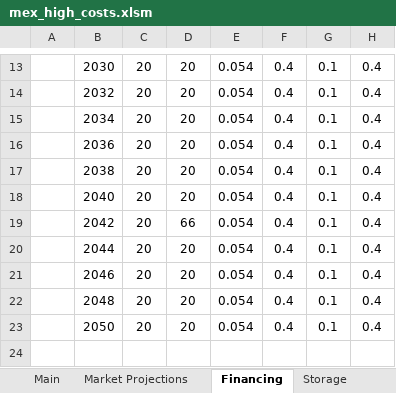
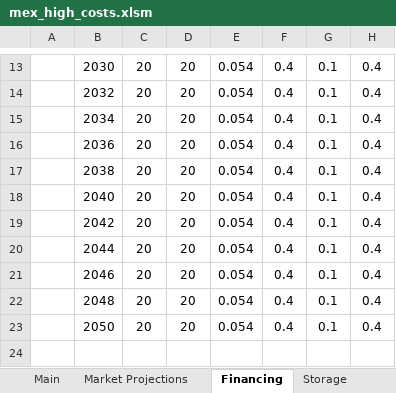
Before and after one commit to jmarinpi/dgen_globetrotter, an Excel workbook: input_scenarios/mex_high_costs.xlsm, sheet Financing, drawn as a sheet; only a part is shown, gaps mark what is left out; values as stored, in another font and other column widths than the file's, no borders; the diff names each change by its address in the sheet, - before the commit and + after, or states it on an @@ line.

Commit message:
updating input sheet - bad loan term in 2042

```diff
--- a/input_scenarios/mex_high_costs.xlsm (sheet Financing)
+++ b/input_scenarios/mex_high_costs.xlsm (sheet Financing)
-D19: 66
+D19: 20
```
Also changed, not shown: reference_data/example_data/mex_high_costs.xlsm, 4 other files.
